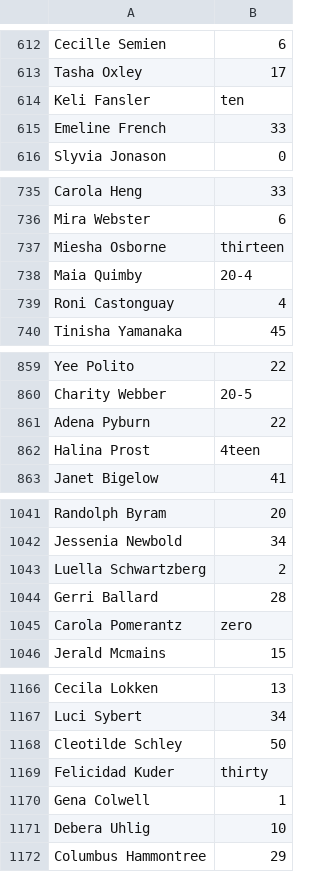
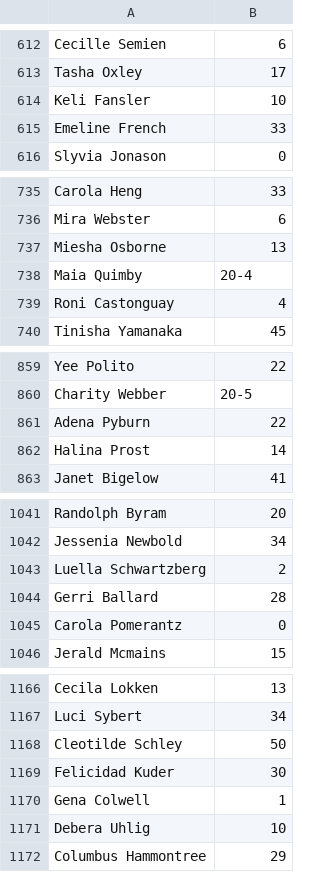
Before and after one commit to teo8192/Chairs, a CSV file: reservations.csv, drawn as a sheet; only a part is shown, gaps mark what is left out; the diff covers the shown part only.

```diff
--- a/reservations.csv
+++ b/reservations.csv
@@ -613,3 +613,3 @@ Cecille Semien,6
 Tasha Oxley,17
-Keli Fansler,ten
+Keli Fansler,10
 Emeline French,33
@@ -736,3 +736,3 @@ Carola Heng,33
 Mira Webster,6
-Miesha Osborne,thirteen
+Miesha Osborne,13
 Maia Quimby,20-4
@@ -861,3 +861,3 @@ Charity Webber,20-5
 Adena Pyburn,22
-Halina Prost,4teen
+Halina Prost,14
 Janet Bigelow,41
@@ -1044,3 +1044,3 @@ Luella Schwartzberg,2
 Gerri Ballard,28
-Carola Pomerantz,zero
+Carola Pomerantz,0
 Jerald Mcmains,15
@@ -1168,3 +1168,3 @@ Luci Sybert,34
 Cleotilde Schley,50
-Felicidad Kuder,thirty
+Felicidad Kuder,30
 Gena Colwell,1
```
Also changed, not shown: 86 edited cells elsewhere in this file.
